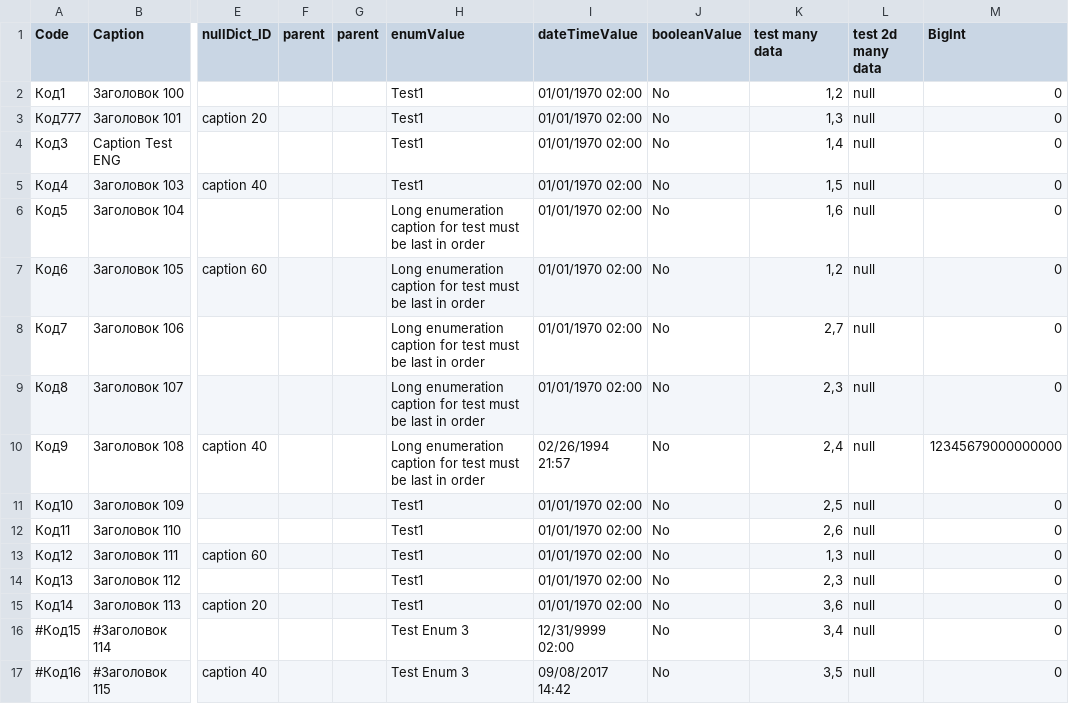
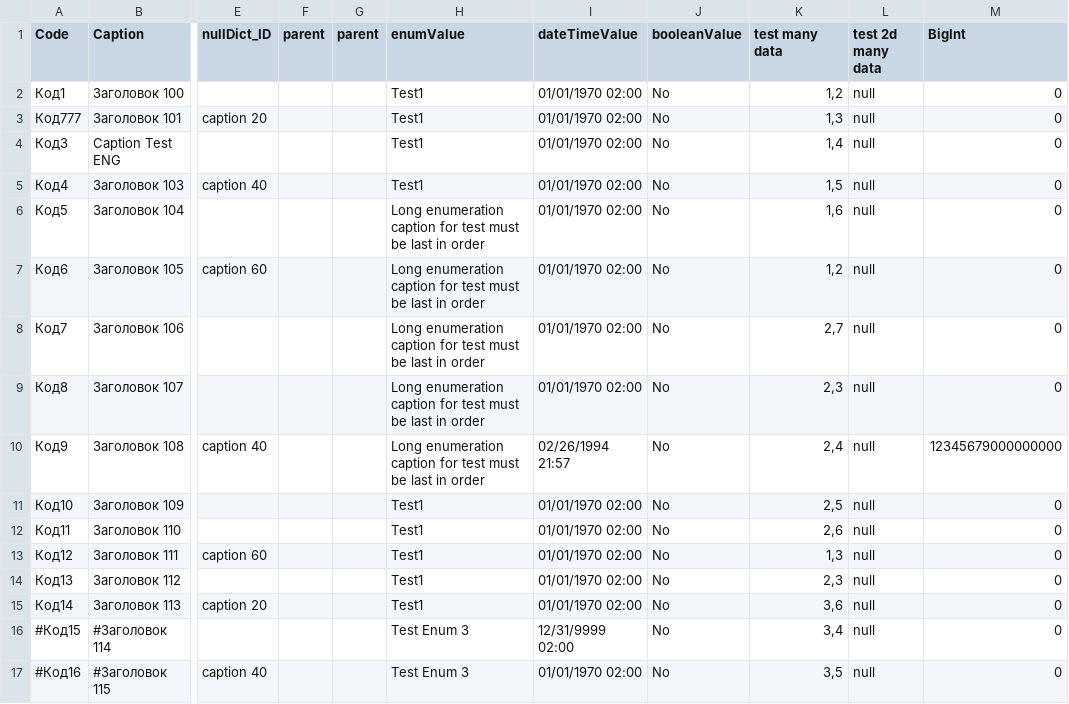
Before and after one commit to AgnitumuS/ubjs, a CSV file: apps/autotest/_ui-autotests/samples/sampleCSV.csv, drawn as a sheet; only a part is shown, gaps mark what is left out; the diff names each change by its address in the sheet, - before the commit and + after, or states it on an @@ line.

Commit message:
Fixed samples

```diff
--- a/apps/autotest/_ui-autotests/samples/sampleCSV.csv
+++ b/apps/autotest/_ui-autotests/samples/sampleCSV.csv
-I17 (dateTimeValue): 09/08/2017 14:42
+I17 (dateTimeValue): 01/01/1970 02:00
```
Also changed, not shown: 1 other file.
